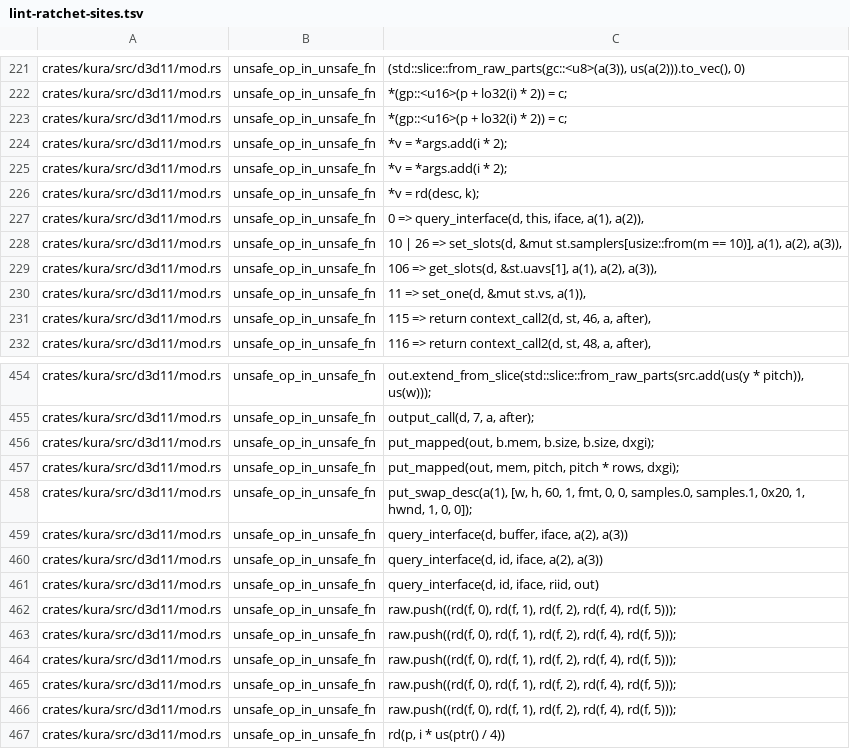
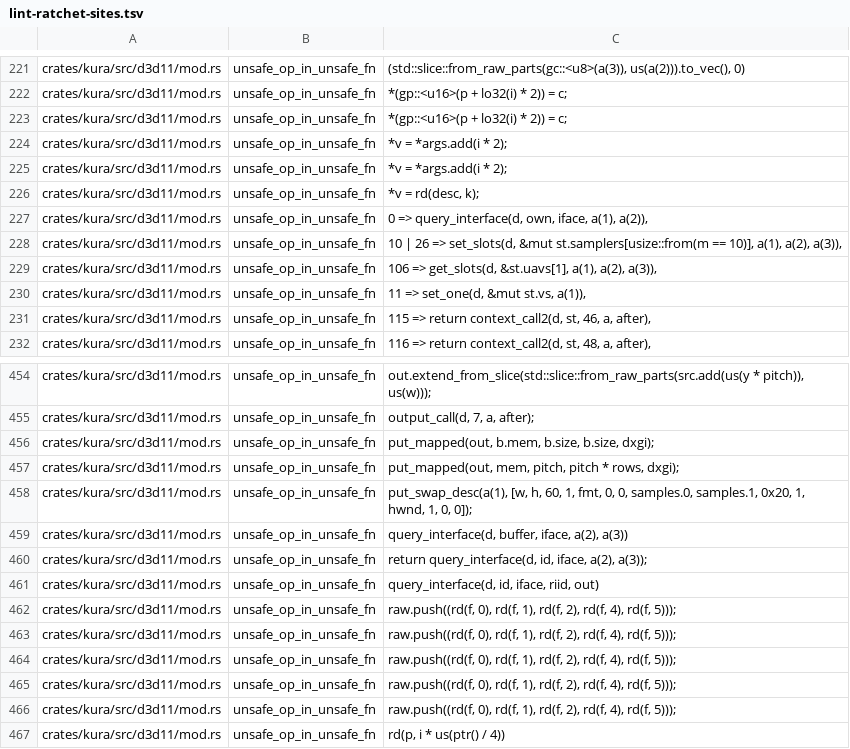
Before and after one commit to a-kaibu/masu, a TSV file: tools/ci/lint-ratchet-sites.tsv, drawn as a sheet; only a part is shown, gaps mark what is left out.

```diff
--- a/tools/ci/lint-ratchet-sites.tsv
+++ b/tools/ci/lint-ratchet-sites.tsv
@@ -226,3 +226,3 @@ crates/kura/src/d3d11/mod.rs	unsafe_op_in_unsafe_fn	*v = *args.add(i * 2);
 crates/kura/src/d3d11/mod.rs	unsafe_op_in_unsafe_fn	*v = rd(desc, k);
-crates/kura/src/d3d11/mod.rs	unsafe_op_in_unsafe_fn	0 => query_interface(d, this, iface, a(1), a(2)),
+crates/kura/src/d3d11/mod.rs	unsafe_op_in_unsafe_fn	0 => query_interface(d, own, iface, a(1), a(2)),
 crates/kura/src/d3d11/mod.rs	unsafe_op_in_unsafe_fn	10 | 26 => set_slots(d, &mut st.samplers[usize::from(m == 10)], a(1), a(2), a(3)),
@@ -459,3 +459,3 @@ crates/kura/src/d3d11/mod.rs	unsafe_op_in_unsafe_fn	put_swap_desc(a(1), [w, h, 6
 crates/kura/src/d3d11/mod.rs	unsafe_op_in_unsafe_fn	query_interface(d, buffer, iface, a(2), a(3))
-crates/kura/src/d3d11/mod.rs	unsafe_op_in_unsafe_fn	query_interface(d, id, iface, a(2), a(3))
+crates/kura/src/d3d11/mod.rs	unsafe_op_in_unsafe_fn	return query_interface(d, id, iface, a(2), a(3));
 crates/kura/src/d3d11/mod.rs	unsafe_op_in_unsafe_fn	query_interface(d, id, iface, riid, out)
```
Also changed, not shown: 5 other files.
